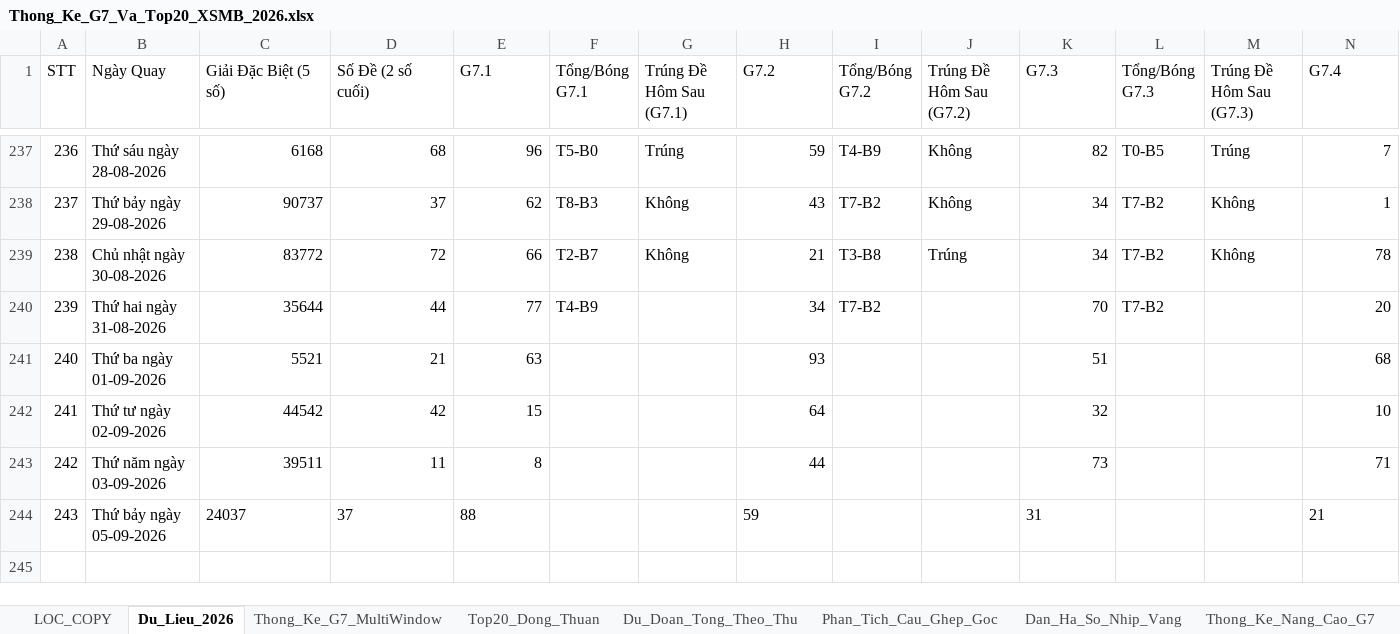
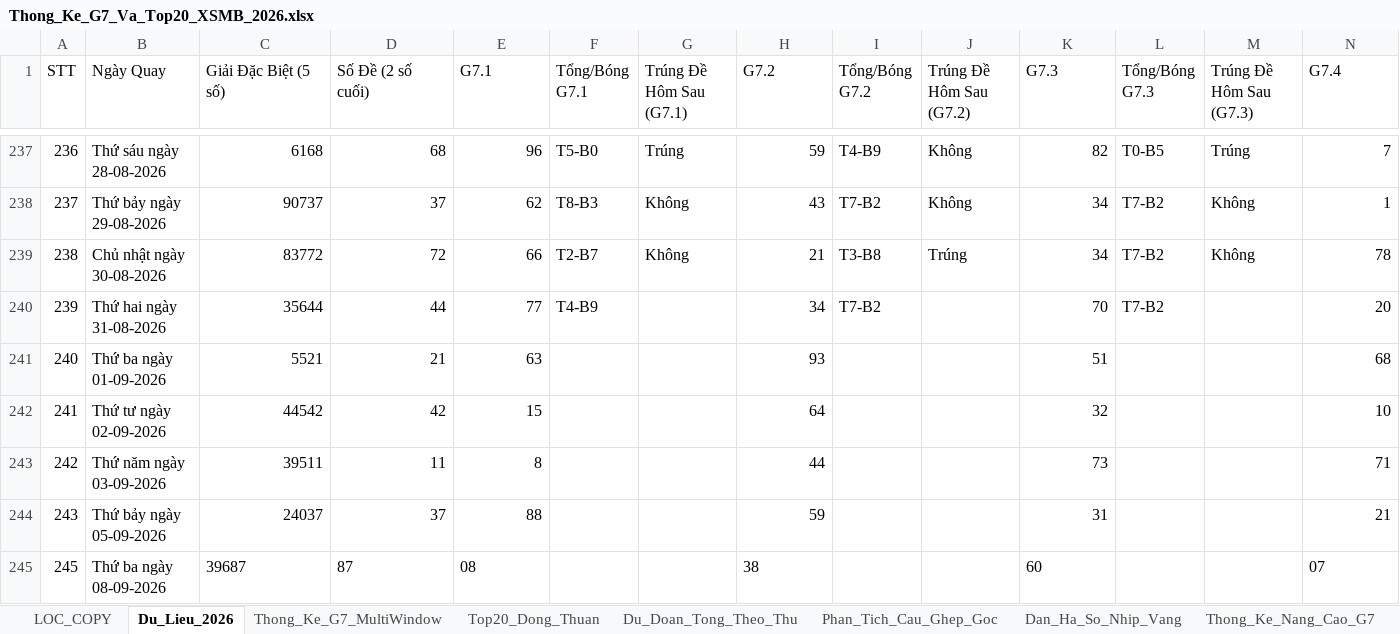
Before and after one commit to happiness2286-dot/57_up_to_75, an Excel workbook: Thong_Ke_G7_Va_Top20_XSMB_2026.xlsx, sheet Du_Lieu_2026, drawn as a sheet; only a part is shown, gaps mark what is left out; values as stored, in another font and other column widths than the file's, no borders; rows hold the shown columns only; the diff names each change by its address in the sheet, - before the commit and + after, or states it on an @@ line.

Commit message:
auto: Cap nhat ket qua XSMB ngay 09/09/2026 17:52 & cache-busting

```diff
--- a/Thong_Ke_G7_Va_Top20_XSMB_2026.xlsx (sheet Du_Lieu_2026)
+++ b/Thong_Ke_G7_Va_Top20_XSMB_2026.xlsx (sheet Du_Lieu_2026)
-C244:E244 alignment: left
+C244:E244 alignment: right
-H244 alignment: left
+H244 alignment: right
-K244 alignment: left
+K244 alignment: right
-N244 alignment: left
+N244 alignment: right
+row 245: 245 | Thứ ba ngày 08-09-2026 | 39687 | 87 | 08 |  |  | 38 |  |  | 60 |  |  | 07
```
Also changed, not shown: 4 other files.
